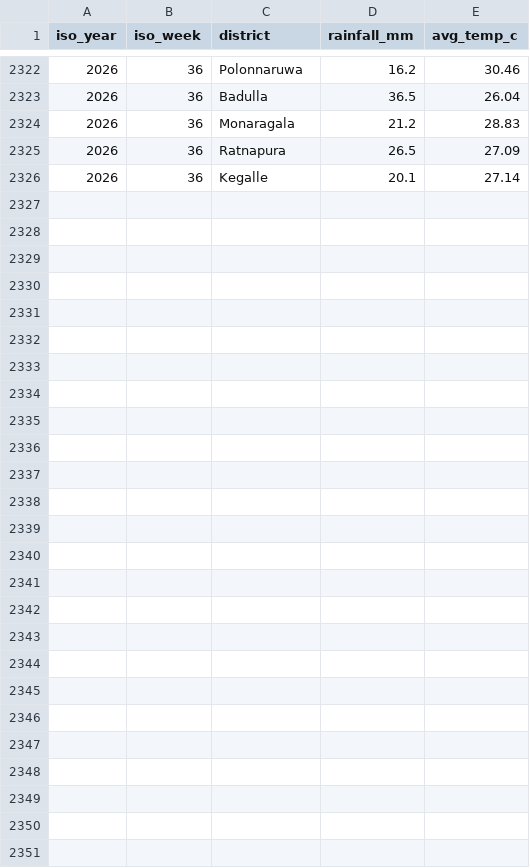
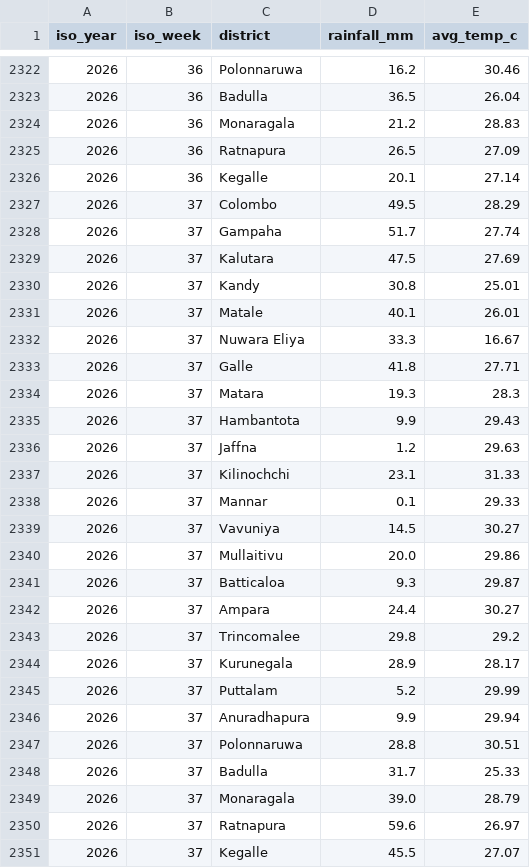
Before and after one commit to Chankeli2004/vector-AI-LK, a CSV file: data/weather.csv, drawn as a sheet; only a part is shown, gaps mark what is left out; the diff names each change by its address in the sheet, - before the commit and + after, or states it on an @@ line.

```diff
--- a/data/weather.csv
+++ b/data/weather.csv
+row 2327: 2026 | 37 | Colombo | 49.5 | 28.29
+row 2328: 2026 | 37 | Gampaha | 51.7 | 27.74
+row 2329: 2026 | 37 | Kalutara | 47.5 | 27.69
+row 2330: 2026 | 37 | Kandy | 30.8 | 25.01
+row 2331: 2026 | 37 | Matale | 40.1 | 26.01
+row 2332: 2026 | 37 | Nuwara Eliya | 33.3 | 16.67
+row 2333: 2026 | 37 | Galle | 41.8 | 27.71
+row 2334: 2026 | 37 | Matara | 19.3 | 28.3
+row 2335: 2026 | 37 | Hambantota | 9.9 | 29.43
+row 2336: 2026 | 37 | Jaffna | 1.2 | 29.63
+row 2337: 2026 | 37 | Kilinochchi | 23.1 | 31.33
+row 2338: 2026 | 37 | Mannar | 0.1 | 29.33
+row 2339: 2026 | 37 | Vavuniya | 14.5 | 30.27
+row 2340: 2026 | 37 | Mullaitivu | 20.0 | 29.86
+row 2341: 2026 | 37 | Batticaloa | 9.3 | 29.87
+row 2342: 2026 | 37 | Ampara | 24.4 | 30.27
+row 2343: 2026 | 37 | Trincomalee | 29.8 | 29.2
+row 2344: 2026 | 37 | Kurunegala | 28.9 | 28.17
+row 2345: 2026 | 37 | Puttalam | 5.2 | 29.99
+row 2346: 2026 | 37 | Anuradhapura | 9.9 | 29.94
+row 2347: 2026 | 37 | Polonnaruwa | 28.8 | 30.51
+row 2348: 2026 | 37 | Badulla | 31.7 | 25.33
+row 2349: 2026 | 37 | Monaragala | 39.0 | 28.79
+row 2350: 2026 | 37 | Ratnapura | 59.6 | 26.97
+row 2351: 2026 | 37 | Kegalle | 45.5 | 27.07
```
Also changed, not shown: data/history.csv, 2 other files.
